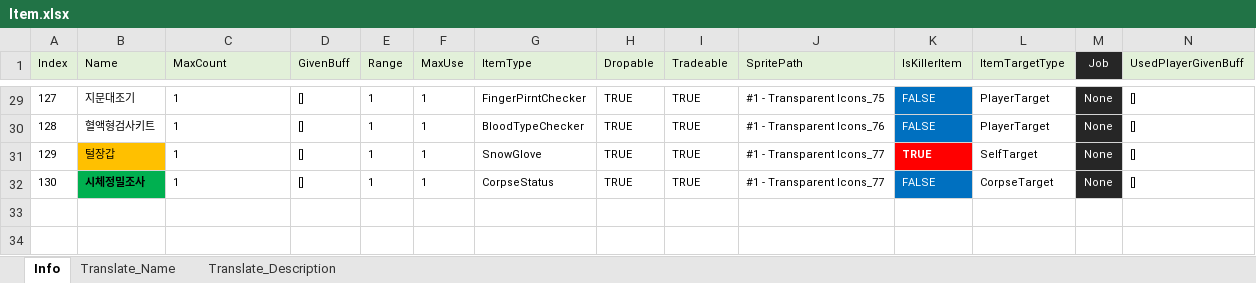
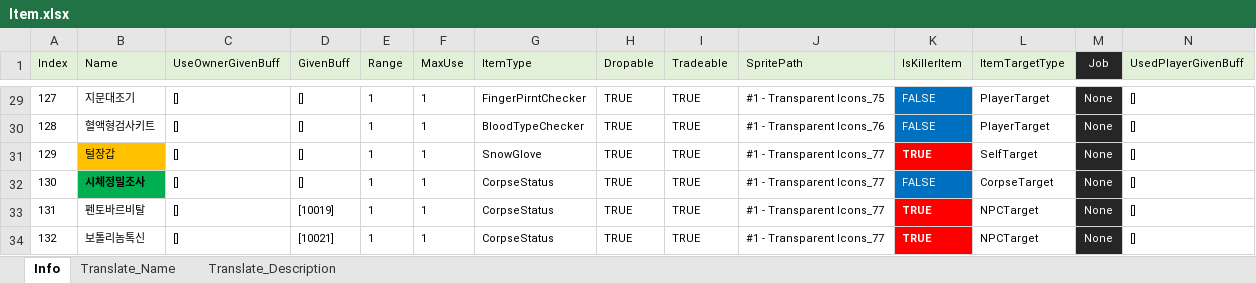
Before and after one commit to shlifedev/proudnet_test, an Excel workbook: Table/xlsx/Item.xlsx, sheet Info, drawn as a sheet; only a part is shown, gaps mark what is left out; values as stored, in another font and other column widths than the file's, no borders; rows hold the shown columns only; the diff covers the shown part only; the diff names each change by its address in the sheet, - before the commit and + after, or states it on an @@ line.

```diff
--- a/Table/xlsx/Item.xlsx (sheet Info)
+++ b/Table/xlsx/Item.xlsx (sheet Info)
-C1: MaxCount
+C1: UseOwnerGivenBuff
-C29:C32 (UseOwnerGivenBuff): 1
+C29:C32 (UseOwnerGivenBuff): []
+row 33: 131 | 펜토바르비탈 | [] | [10019] | 1 | 1 | CorpseStatus | TRUE | TRUE | #1 - Transparent Icons_77 | TRUE | NPCTarget | None | []
+row 34: 132 | 보톨리놈톡신 | [] | [10021] | 1 | 1 | CorpseStatus | TRUE | TRUE | #1 - Transparent Icons_77 | TRUE | NPCTarget | None | []
```
Also changed, not shown: 35 edited cells elsewhere in this sheet, sheet Translate_Description, sheet Translate_Name, Table/xlsx/Buff.xlsx, 26 other files.
